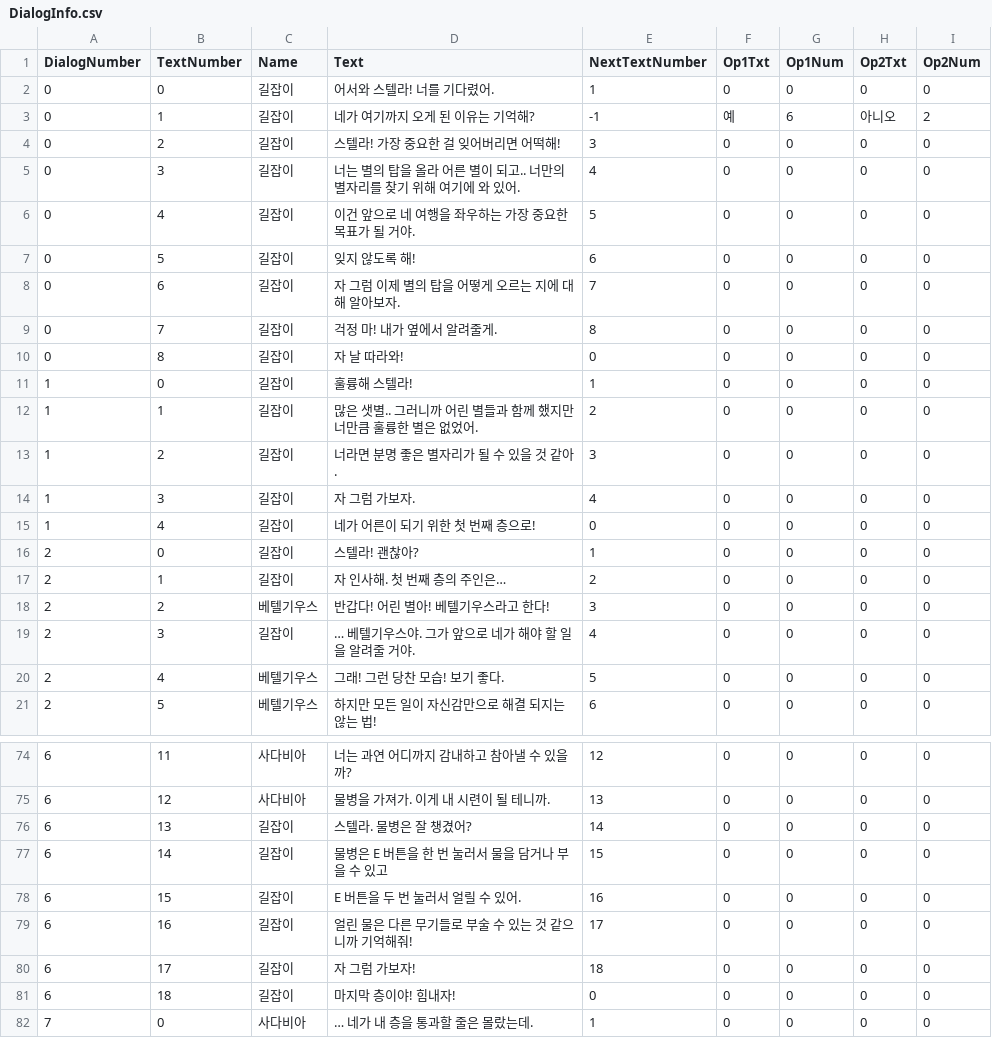
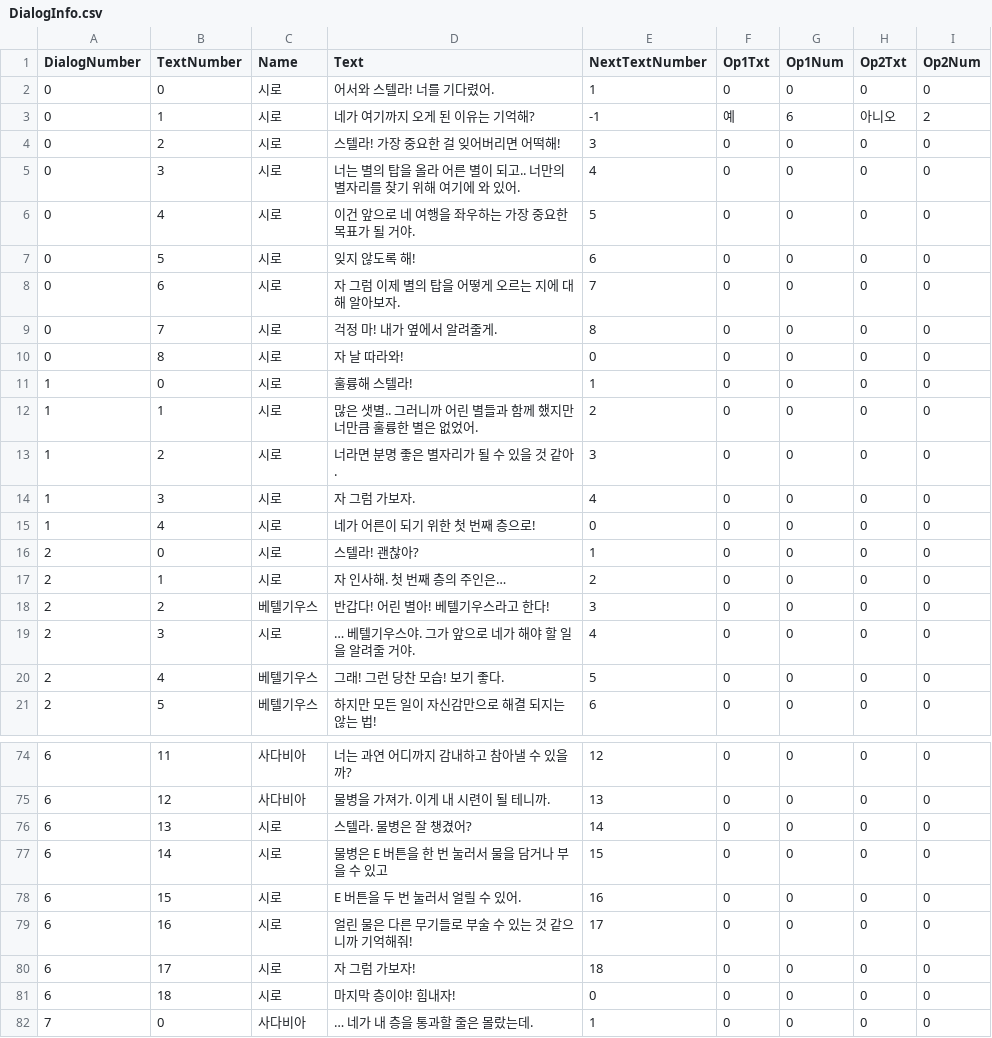
Before and after one commit to SWUviviD/R-VD, a CSV file: Assets/Resources/Data/RawData/DialogInfo.csv, drawn as a sheet; only a part is shown, gaps mark what is left out; the diff covers the shown part only.

```diff
--- a/Assets/Resources/Data/RawData/DialogInfo.csv
+++ b/Assets/Resources/Data/RawData/DialogInfo.csv
@@ -1,20 +1,20 @@
 DialogNumber,TextNumber,Name,Text,NextTextNumber,Op1Txt,Op1Num,Op2Txt,Op2Num
-0,0,길잡이,어서와 스텔라! 너를 기다렸어.,1,0,0,0,0
-0,1,길잡이,네가 여기까지 오게 된 이유는 기억해?,-1,예,6,아니오,2
-0,2,길잡이,스텔라! 가장 중요한 걸 잊어버리면 어떡해!,3,0,0,0,0
-0,3,길잡이,너는 별의 탑을 올라 어른 별이 되고.. 너만의 별자리를 찾기 위해 여기에 와 있어.,4,0,0,0,0
-0,4,길잡이,이건 앞으로 네 여행을 좌우하는 가장 중요한 목표가 될 거야.,5,0,0,0,0
-0,5,길잡이,잊지 않도록 해!,6,0,0,0,0
-0,6,길잡이,자 그럼 이제 별의 탑을 어떻게 오르는 지에 대해 알아보자.,7,0,0,0,0
-0,7,길잡이,걱정 마! 내가 옆에서 알려줄게.,8,0,0,0,0
-0,8,길잡이,자 날 따라와!,0,0,0,0,0
-1,0,길잡이,훌륭해 스텔라!,1,0,0,0,0
-1,1,길잡이,많은 샛별.. 그러니까 어린 별들과 함께 했지만 너만큼 훌륭한 별은 없었어.,2,0,0,0,0
-1,2,길잡이,너라면 분명 좋은 별자리가 될 수 있을 것 같아.,3,0,0,0,0
-1,3,길잡이,자 그럼 가보자.,4,0,0,0,0
-1,4,길잡이,네가 어른이 되기 위한 첫 번째 층으로!,0,0,0,0,0
-2,0,길잡이,스텔라! 괜찮아?,1,0,0,0,0
-2,1,길잡이,자 인사해. 첫 번째 층의 주인은…,2,0,0,0,0
+0,0,시로,어서와 스텔라! 너를 기다렸어.,1,0,0,0,0
+0,1,시로,네가 여기까지 오게 된 이유는 기억해?,-1,예,6,아니오,2
+0,2,시로,스텔라! 가장 중요한 걸 잊어버리면 어떡해!,3,0,0,0,0
+0,3,시로,너는 별의 탑을 올라 어른 별이 되고.. 너만의 별자리를 찾기 위해 여기에 와 있어.,4,0,0,0,0
+0,4,시로,이건 앞으로 네 여행을 좌우하는 가장 중요한 목표가 될 거야.,5,0,0,0,0
+0,5,시로,잊지 않도록 해!,6,0,0,0,0
+0,6,시로,자 그럼 이제 별의 탑을 어떻게 오르는 지에 대해 알아보자.,7,0,0,0,0
+0,7,시로,걱정 마! 내가 옆에서 알려줄게.,8,0,0,0,0
+0,8,시로,자 날 따라와!,0,0,0,0,0
+1,0,시로,훌륭해 스텔라!,1,0,0,0,0
+1,1,시로,많은 샛별.. 그러니까 어린 별들과 함께 했지만 너만큼 훌륭한 별은 없었어.,2,0,0,0,0
+1,2,시로,너라면 분명 좋은 별자리가 될 수 있을 것 같아.,3,0,0,0,0
+1,3,시로,자 그럼 가보자.,4,0,0,0,0
+1,4,시로,네가 어른이 되기 위한 첫 번째 층으로!,0,0,0,0,0
+2,0,시로,스텔라! 괜찮아?,1,0,0,0,0
+2,1,시로,자 인사해. 첫 번째 층의 주인은…,2,0,0,0,0
 2,2,베텔기우스,반갑다! 어린 별아! 베텔기우스라고 한다!,3,0,0,0,0
-2,3,길잡이,… 베텔기우스야. 그가 앞으로 네가 해야 할 일을 알려줄 거야.,4,0,0,0,0
+2,3,시로,… 베텔기우스야. 그가 앞으로 네가 해야 할 일을 알려줄 거야.,4,0,0,0,0
 2,4,베텔기우스,그래! 그런 당찬 모습! 보기 좋다.,5,0,0,0,0
@@ -75,8 +75,8 @@ DialogNumber,TextNumber,Name,Text,NextTextNumber,Op1Txt,Op1Num,Op2Txt,Op2Num
 6,12,사다비아,물병을 가져가. 이게 내 시련이 될 테니까.,13,0,0,0,0
-6,13,길잡이,스텔라. 물병은 잘 챙겼어?,14,0,0,0,0
-6,14,길잡이,물병은 E 버튼을 한 번 눌러서 물을 담거나 부을 수 있고,15,0,0,0,0
-6,15,길잡이,E 버튼을 두 번 눌러서 얼릴 수 있어.,16,0,0,0,0
-6,16,길잡이,얼린 물은 다른 무기들로 부술 수 있는 것 같으니까 기억해줘!,17,0,0,0,0
-6,17,길잡이,자 그럼 가보자!,18,0,0,0,0
-6,18,길잡이,마지막 층이야! 힘내자!,0,0,0,0,0
+6,13,시로,스텔라. 물병은 잘 챙겼어?,14,0,0,0,0
+6,14,시로,물병은 E 버튼을 한 번 눌러서 물을 담거나 부을 수 있고,15,0,0,0,0
+6,15,시로,E 버튼을 두 번 눌러서 얼릴 수 있어.,16,0,0,0,0
+6,16,시로,얼린 물은 다른 무기들로 부술 수 있는 것 같으니까 기억해줘!,17,0,0,0,0
+6,17,시로,자 그럼 가보자!,18,0,0,0,0
+6,18,시로,마지막 층이야! 힘내자!,0,0,0,0,0
 7,0,사다비아,… 네가 내 층을 통과할 줄은 몰랐는데.,1,0,0,0,0
```
Also changed, not shown: 39 edited cells elsewhere in this file, 21 other files.
